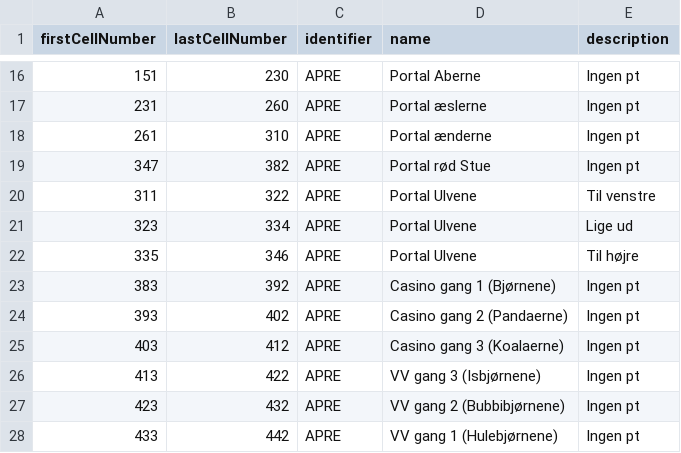
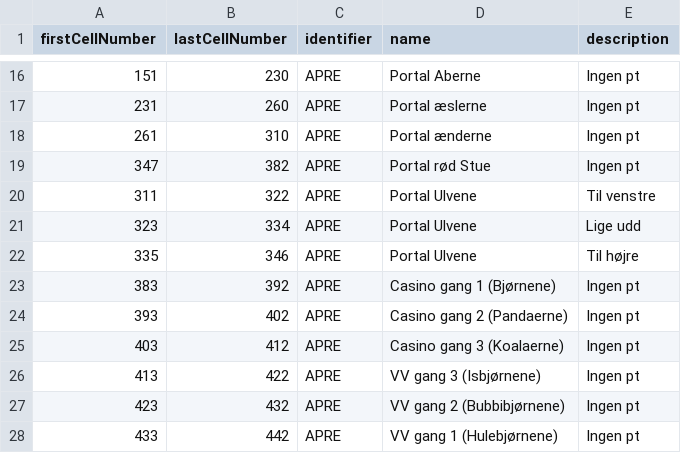
Before and after one commit to Ultimate15k/FreakyvilleAddon-Data, a CSV file: Cell_Data.csv, drawn as a sheet; only a part is shown, gaps mark what is left out.

Commit message:
Update Cell_Data.csv

```diff
--- a/Cell_Data.csv
+++ b/Cell_Data.csv
@@ -20,3 +20,3 @@ firstCellNumber,lastCellNumber,identifier,name,description
 311,322,APRE,Portal Ulvene,Til venstre
-323,334,APRE,Portal Ulvene,Lige ud
+323,334,APRE,Portal Ulvene,Lige udd
 335,346,APRE,Portal Ulvene,Til højre
```
